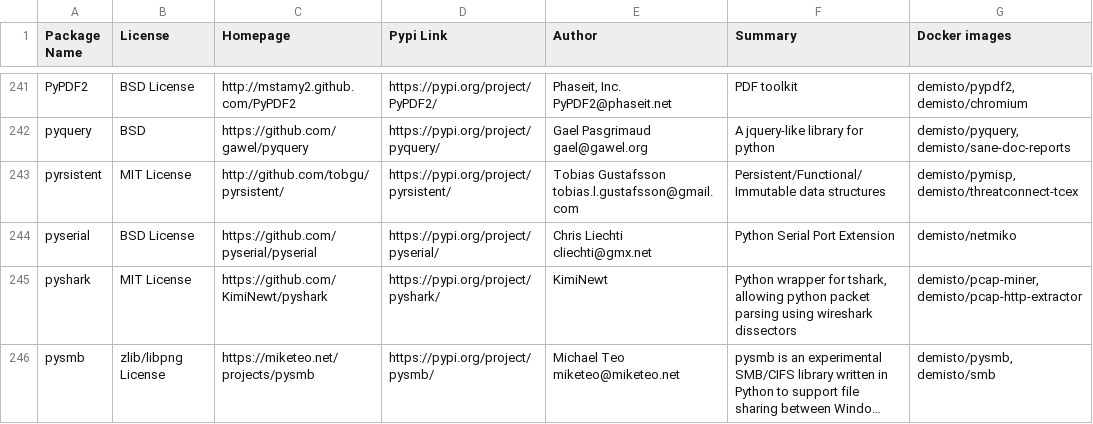
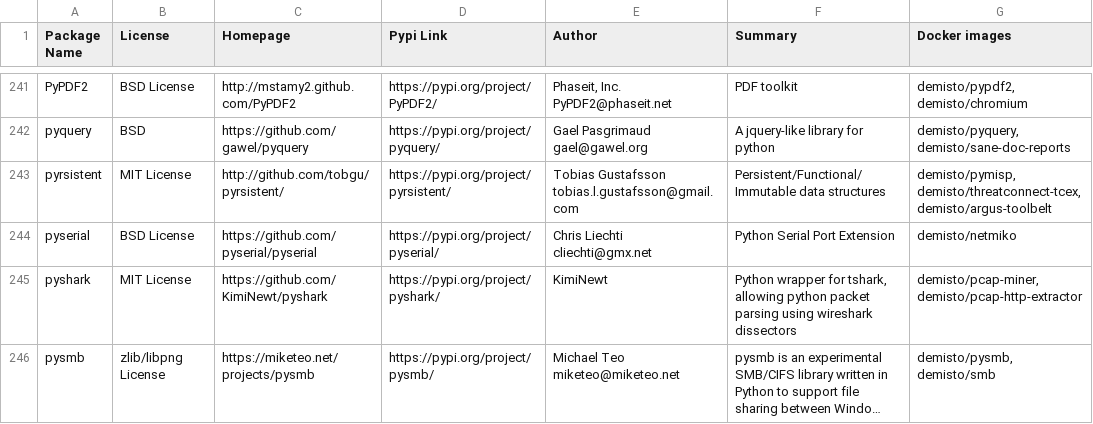
Before and after one commit to wstinkens/dockerfiles, a CSV file: used_packages.csv, drawn as a sheet; only a part is shown, gaps mark what is left out; long unchanged cells end in …; the diff covers the shown part only.

Commit message:
Thu Oct  1 01:05:48 UTC 2020: automatic docker repository update

```diff
--- a/used_packages.csv
+++ b/used_packages.csv
@@ -242,3 +242,3 @@ PyPDF2,BSD License,http://mstamy2.github.com/PyPDF2,https://pypi.org/project/PyP
 pyquery,BSD,https://github.com/gawel/pyquery,https://pypi.org/project/pyquery/,Gael Pasgrimaud gael@gawel.org,A jquery-like library for python,"demisto/pyquery, demisto/sane-doc-reports"
-pyrsistent,MIT License,http://github.com/tobgu/pyrsistent/,https://pypi.org/project/pyrsistent/,Tobias Gustafsson tobias.l.gustafsson@gmail.com,Persistent/Functional/Immutable data structures,"demisto/pymisp, demisto/threatconnect-tcex"
+pyrsistent,MIT License,http://github.com/tobgu/pyrsistent/,https://pypi.org/project/pyrsistent/,Tobias Gustafsson tobias.l.gustafsson@gmail.com,Persistent/Functional/Immutable data structures,"demisto/pymisp, demisto/threatconnect-tcex, demisto/argus-toolbelt"
 pyserial,BSD License,https://github.com/pyserial/pyserial,https://pypi.org/project/pyserial/,Chris Liechti cliechti@gmx.net,Python Serial Port Extension,demisto/netmiko
```
Also changed, not shown: 1 added row, 1 moved row and 44 edited cells elsewhere in this file, 17 other files.
